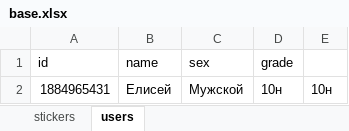
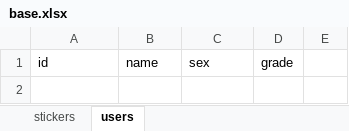
Before and after one commit to YelKar/telegram_bot, an Excel workbook: base.xlsx, sheet users, drawn as a sheet; values as stored, in another font and other column widths than the file's, no borders; the diff names each change by its address in the sheet, - before the commit and + after, or states it on an @@ line.

```diff
--- a/base.xlsx (sheet users)
+++ b/base.xlsx (sheet users)
-row 2: 1884965431 | Елисей | Мужской | 10н | 10н
```
Also changed, not shown: 1 other file.
